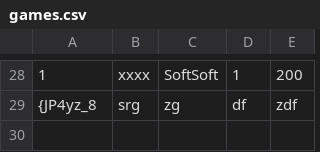
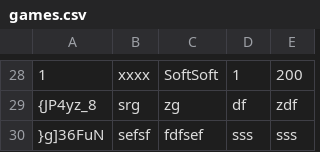
Before and after one commit to pgurdek/python-lightweight-erp-project-ocooltysci-, a CSV file: store/games.csv, drawn as a sheet; only a part is shown, gaps mark what is left out; the diff names each change by its address in the sheet, - before the commit and + after, or states it on an @@ line.

Commit message:
Dict to list, print result for dict

```diff
--- a/store/games.csv
+++ b/store/games.csv
+row 30: }g]36FuN | sefsf | fdfsef | sss | sss
```
Also changed, not shown: 2 other files.
